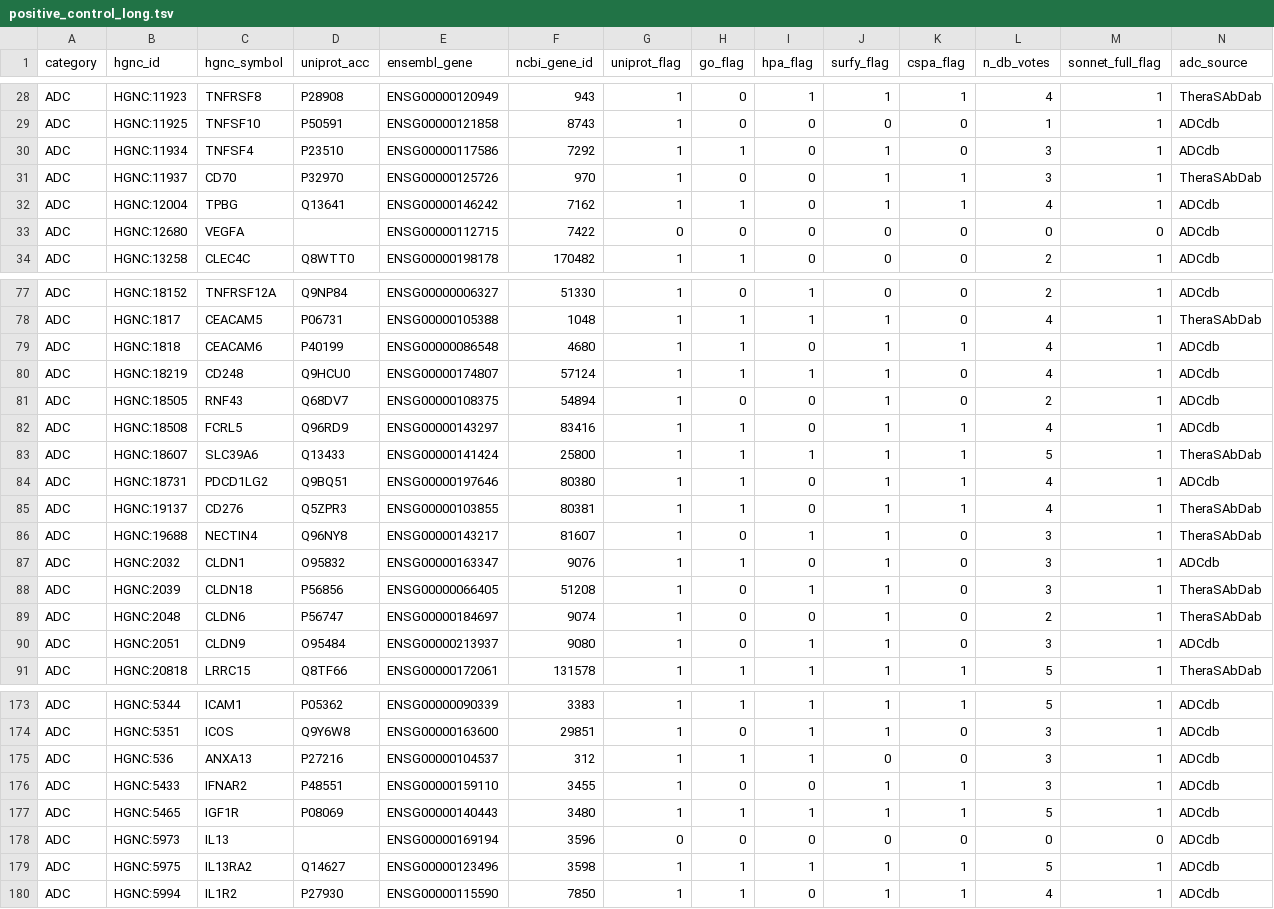
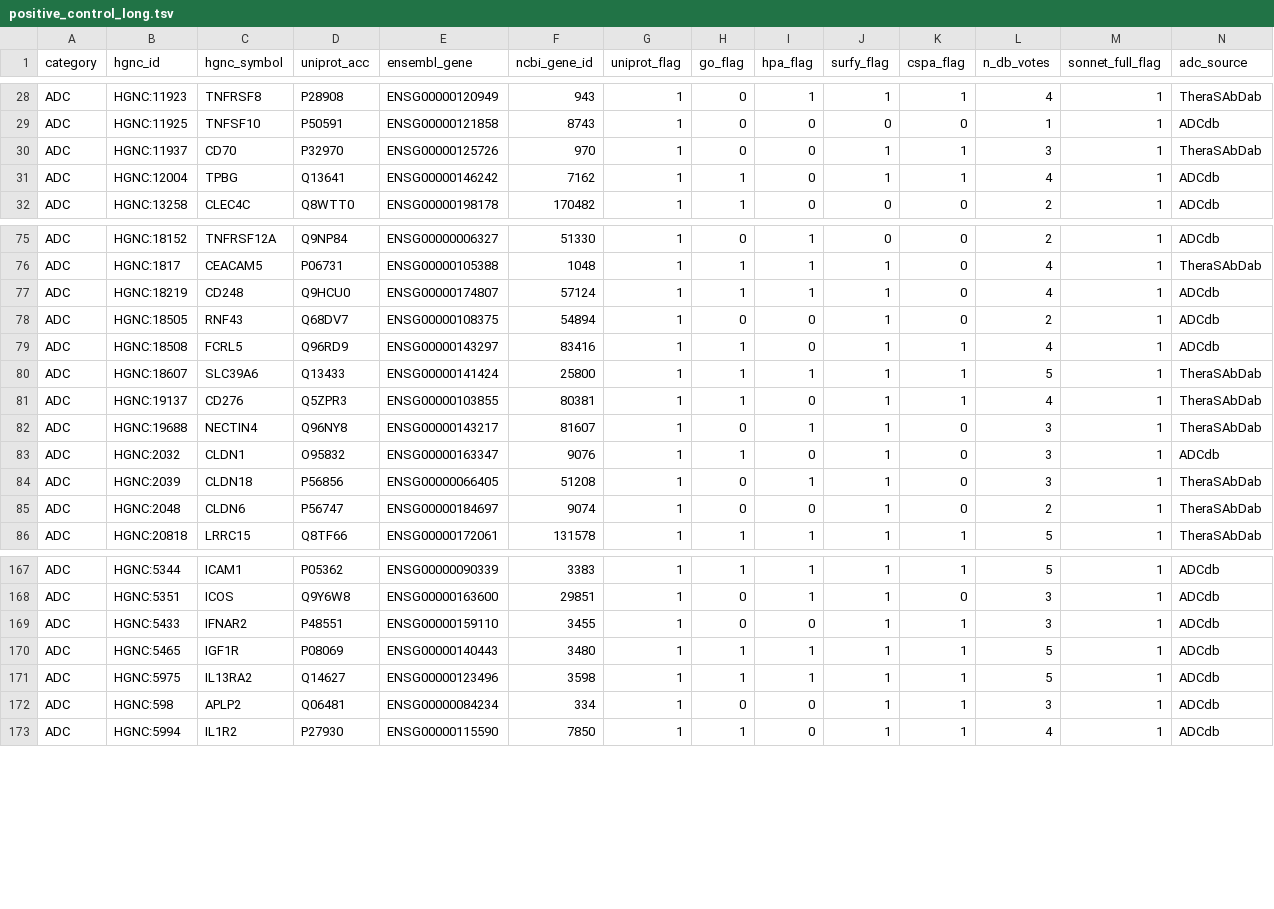
Before and after one commit to Deliverome-Project/accessible-surfaceome, a TSV file: data/processed/positive_controls/positive_control_long.tsv, drawn as a sheet; only a part is shown, gaps mark what is left out; the diff covers the shown part only.

Commit message:
fix(audit): catch IL13/VEGFA/APOD/PSG2; fix multi-target parsing for HER2/TROP2/NT5E
Three pragmatic filter strengthenings + one parser bugfix to land the
ADC positive control at 99.6% Sonnet coverage with only CT83 as a real
miss.

Name-regex (Tier 1) additions:
  - "apolipoprotein"      drops APOD (secreted lipocalin — HPA+CSPA hits
                          are HDL-particle binding, not true surface)
  - "pregnancy-specific"  drops PSG2 (secreted maternal serum protein)

Function-text (Tier 2) addition:
  - "^Cytokine that (plays|stimulates|induces)"  drops IL13 (true
    secreted cytokine; phrasing differs from membrane-bound TNF-family
    ligands which use "binds to" / "is the ligand for")

Multi-target name reparse:
  - ADCdb's `gene_symbol_inline` was set from the LAST parenthesized
    token. For dual-target ADCs like "PDGFRB; VEGFA" this routes to
    the SECONDARY binding partner (here VEGFA) rather than the primary
    therapeutic target (PDGFRB). New logic re-parses multi-target rows
    to take the FIRST parenthesized symbol.
  - Delimiter is `";\s"` (semicolon + whitespace), not bare `";"` — a
    bare `;` test incorrectly caught HTML entities like `&#039;`
    (apostrophe) which contain `;`. NT5E ("5'-nucleotidase (NT5E)"
    came through as "5&#039;-nucleotidase (NT5E)") was being mis-routed
    to None until this fix.

Recovers HER2, HER3, TROP2 (TACSTD2), PD-L1 (CD274), CD3D, PRNP, TM4SF1,
LRRC15, KAAG1, CEACAM6, CLDN9, TNFSF4, CD37, CD8A, ALPP, ANXA13 — all
real ADC targets that previously appeared only in multi-target rows.

PDCD1LG2 (PD-L2) is lost (only appeared as the secondary partner of a
CD274 dual-target row) — accepted per user direction "OK to lose a few
real targets if needed".

Final ADC: n=234, Sonnet 233 (99.6%). Only CT83 misses (genuine
cancer/testis surface antigen — known Sonnet miss).
All 9 rescues intact: STEAP1, STEAP2, KLK3, KLK2, GSDME, HSPA1A, MMP9,
LRG1, FMOD.

```diff
--- a/data/processed/positive_controls/positive_control_long.tsv
+++ b/data/processed/positive_controls/positive_control_long.tsv
@@ -29,6 +29,4 @@ ADC	HGNC:11923	TNFRSF8	P28908	ENSG00000120949	943	1	0	1	1	1	4	1	TheraSAbDab
 ADC	HGNC:11925	TNFSF10	P50591	ENSG00000121858	8743	1	0	0	0	0	1	1	ADCdb
-ADC	HGNC:11934	TNFSF4	P23510	ENSG00000117586	7292	1	1	0	1	0	3	1	ADCdb
 ADC	HGNC:11937	CD70	P32970	ENSG00000125726	970	1	0	0	1	1	3	1	TheraSAbDab
 ADC	HGNC:12004	TPBG	Q13641	ENSG00000146242	7162	1	1	0	1	1	4	1	ADCdb
-ADC	HGNC:12680	VEGFA		ENSG00000112715	7422	0	0	0	0	0	0	0	ADCdb
 ADC	HGNC:13258	CLEC4C	Q8WTT0	ENSG00000198178	170482	1	1	0	0	0	2	1	ADCdb
@@ -78,3 +76,2 @@ ADC	HGNC:18152	TNFRSF12A	Q9NP84	ENSG00000006327	51330	1	0	1	0	0	2	1	ADCdb
 ADC	HGNC:1817	CEACAM5	P06731	ENSG00000105388	1048	1	1	1	1	0	4	1	TheraSAbDab
-ADC	HGNC:1818	CEACAM6	P40199	ENSG00000086548	4680	1	1	0	1	1	4	1	ADCdb
 ADC	HGNC:18219	CD248	Q9HCU0	ENSG00000174807	57124	1	1	1	1	0	4	1	ADCdb
@@ -83,3 +80,2 @@ ADC	HGNC:18508	FCRL5	Q96RD9	ENSG00000143297	83416	1	1	0	1	1	4	1	ADCdb
 ADC	HGNC:18607	SLC39A6	Q13433	ENSG00000141424	25800	1	1	1	1	1	5	1	TheraSAbDab
-ADC	HGNC:18731	PDCD1LG2	Q9BQ51	ENSG00000197646	80380	1	1	0	1	1	4	1	ADCdb
 ADC	HGNC:19137	CD276	Q5ZPR3	ENSG00000103855	80381	1	1	0	1	1	4	1	TheraSAbDab
@@ -89,3 +85,2 @@ ADC	HGNC:2039	CLDN18	P56856	ENSG00000066405	51208	1	0	1	1	0	3	1	TheraSAbDab
 ADC	HGNC:2048	CLDN6	P56747	ENSG00000184697	9074	1	0	0	1	0	2	1	TheraSAbDab
-ADC	HGNC:2051	CLDN9	O95484	ENSG00000213937	9080	1	0	1	1	0	3	1	ADCdb
 ADC	HGNC:20818	LRRC15	Q8TF66	ENSG00000172061	131578	1	1	1	1	1	5	1	TheraSAbDab
@@ -174,7 +168,6 @@ ADC	HGNC:5344	ICAM1	P05362	ENSG00000090339	3383	1	1	1	1	1	5	1	ADCdb
 ADC	HGNC:5351	ICOS	Q9Y6W8	ENSG00000163600	29851	1	0	1	1	0	3	1	ADCdb
-ADC	HGNC:536	ANXA13	P27216	ENSG00000104537	312	1	1	1	0	0	3	1	ADCdb
 ADC	HGNC:5433	IFNAR2	P48551	ENSG00000159110	3455	1	0	0	1	1	3	1	ADCdb
 ADC	HGNC:5465	IGF1R	P08069	ENSG00000140443	3480	1	1	1	1	1	5	1	ADCdb
-ADC	HGNC:5973	IL13		ENSG00000169194	3596	0	0	0	0	0	0	0	ADCdb
 ADC	HGNC:5975	IL13RA2	Q14627	ENSG00000123496	3598	1	1	1	1	1	5	1	ADCdb
+ADC	HGNC:598	APLP2	Q06481	ENSG00000084234	334	1	0	0	1	1	3	1	ADCdb
 ADC	HGNC:5994	IL1R2	P27930	ENSG00000115590	7850	1	1	0	1	1	4	1	ADCdb
```
Also changed, not shown: 3 removed rows elsewhere in this file, data/processed/positive_controls/positive_control_ADC.tsv, data/processed/positive_controls/positive_control_db_coverage_summary.tsv, 3 other files.
